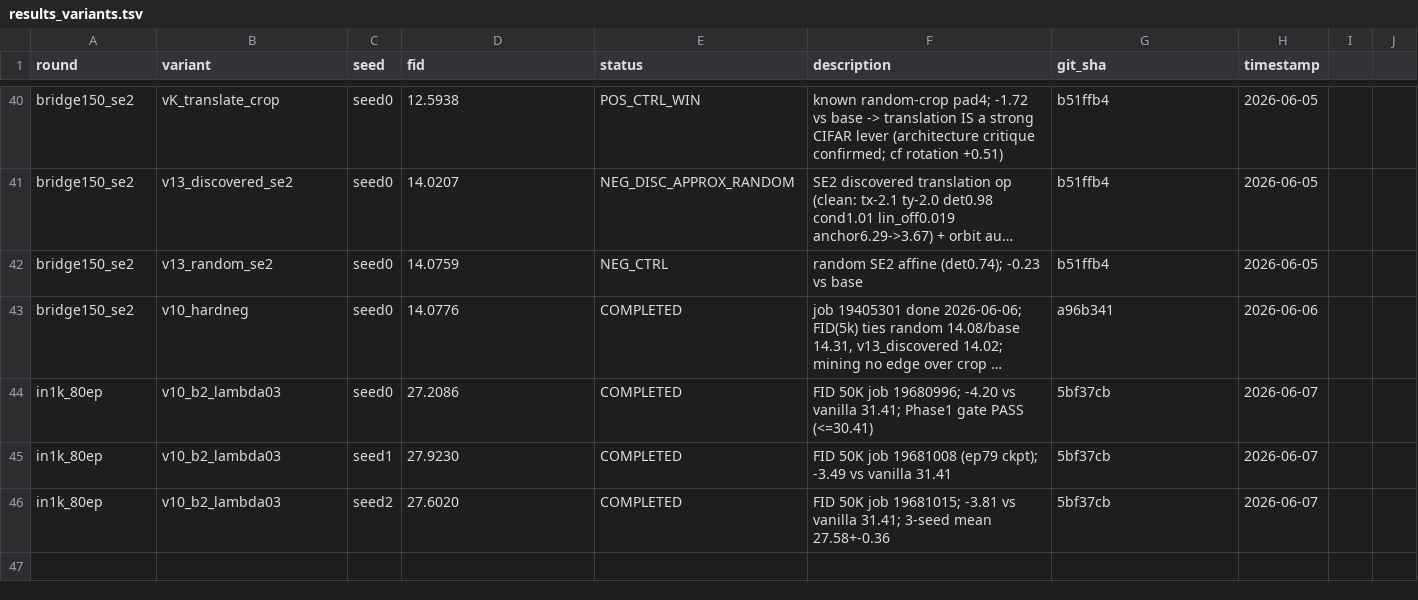
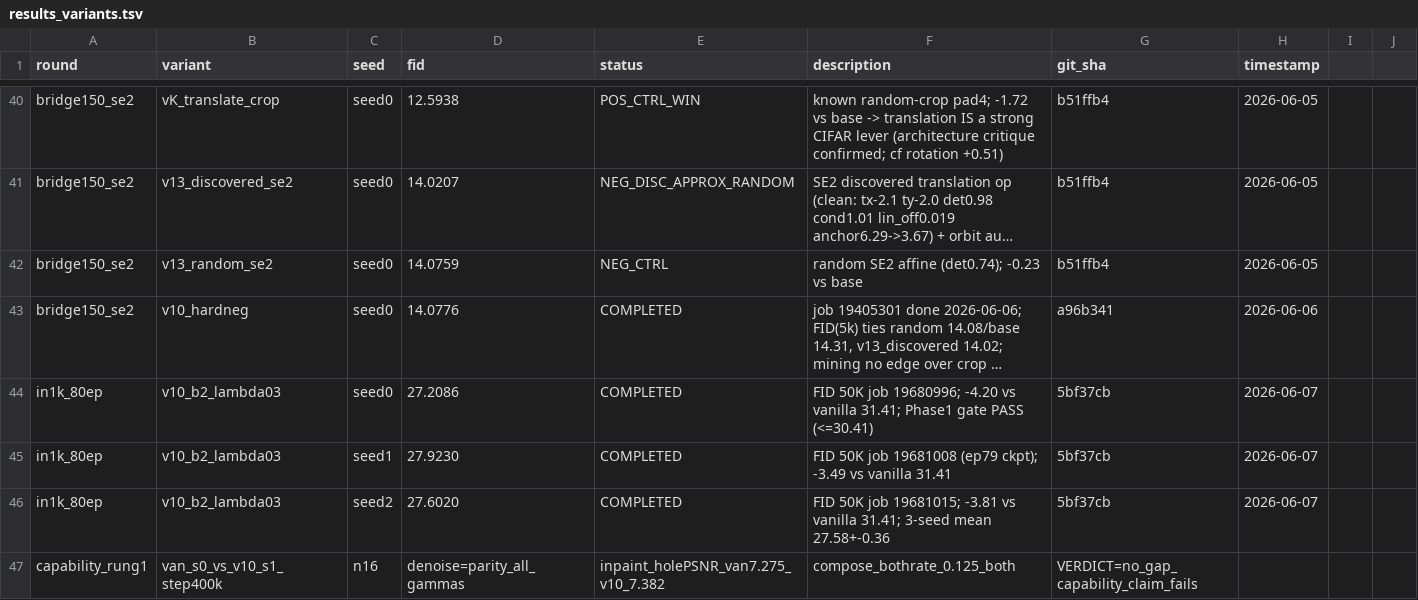
Before and after one commit to mdkrasnow/research-repo, a TSV file: projects/diff-EqM/results_variants.tsv, drawn as a sheet; only a part is shown, gaps mark what is left out; long unchanged cells end in …; the diff names each change by its address in the sheet, - before the commit and + after, or states it on an @@ line.

Commit message:
Rung1 capability result: NO v10>vanilla gap (denoise parity, inpaint +0.11 PSNR noise, compose tied). Capability claim fails pre-reg gate; random-control train stays gated.

```diff
--- a/projects/diff-EqM/results_variants.tsv
+++ b/projects/diff-EqM/results_variants.tsv
+row 47: capability_rung1 | van_s0_vs_v10_s1_step400k | n16 | denoise=parity_all_gammas | inpaint_holePSNR_van7.275_v10_7.382 | compose_bothrate_0.125_both | VERDICT=no_gap_capability_claim_fails
```
Also changed, not shown: 1 other file.
